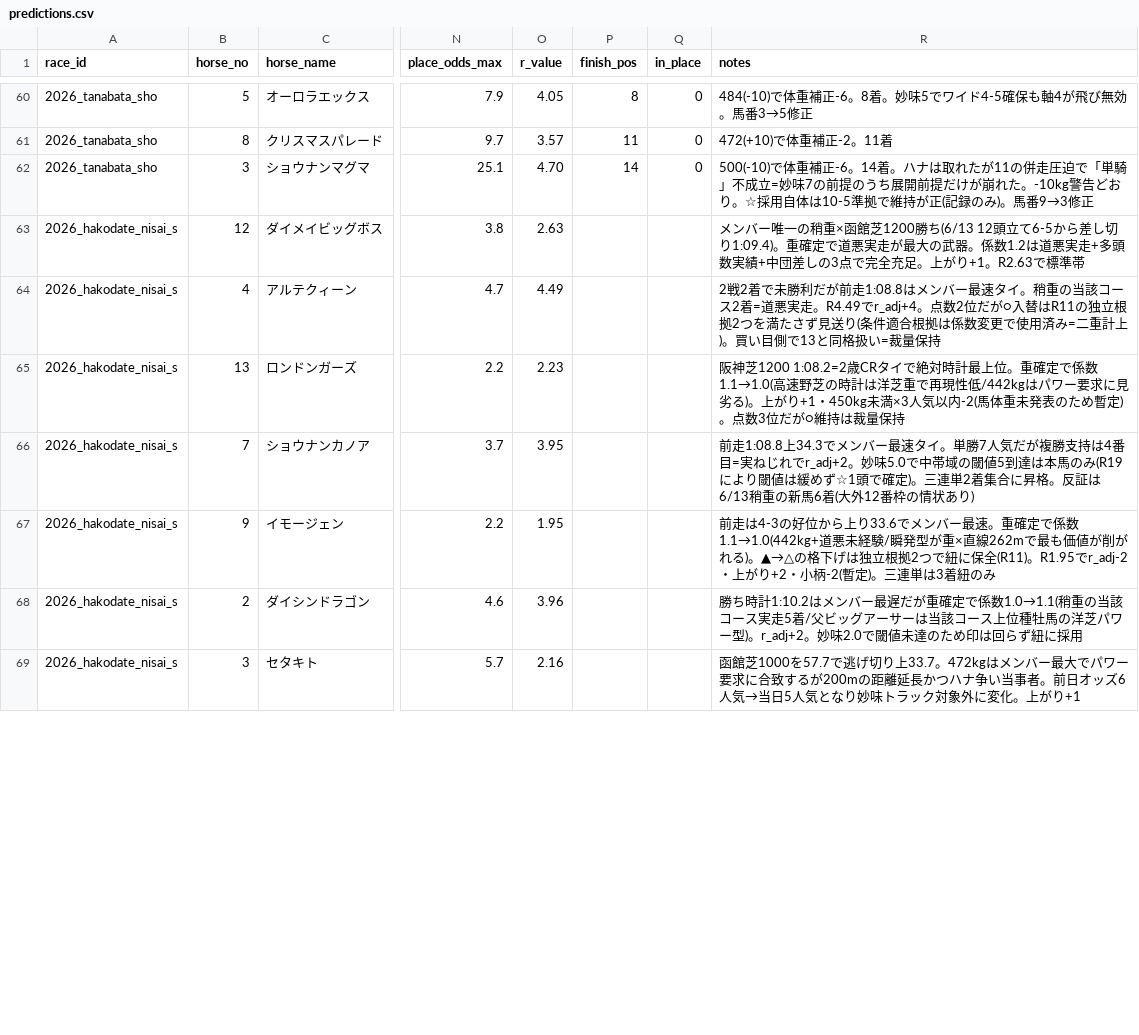
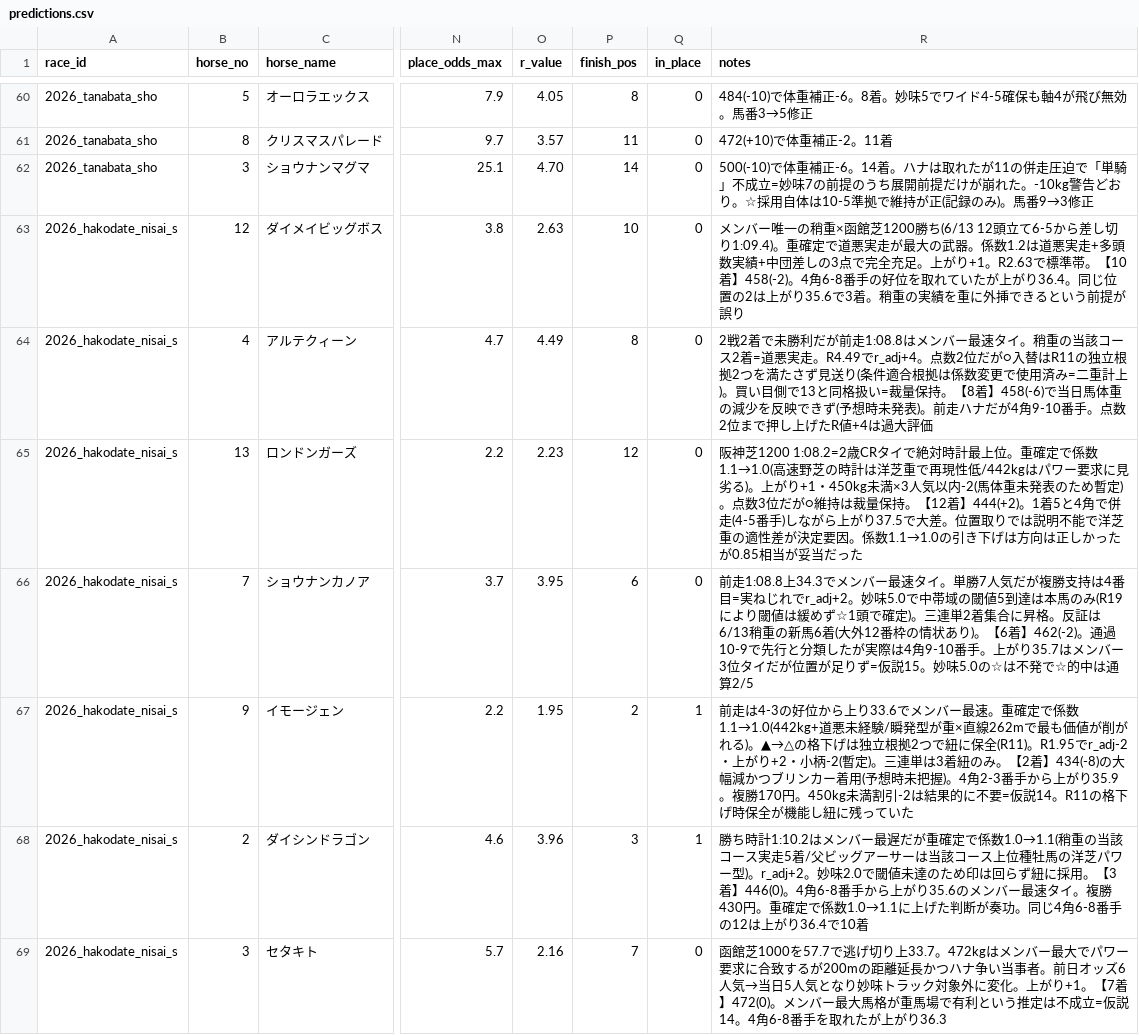
Before and after one commit to Atoyr/keiba, a CSV file: log/predictions.csv, drawn as a sheet; only a part is shown, gaps mark what is left out; the diff covers the shown part only; the diff names each change by its address in the sheet, - before the commit and + after, or states it on an @@ line.

```diff
--- a/log/predictions.csv
+++ b/log/predictions.csv
-P63 (finish_pos): (empty)
+P63 (finish_pos): 10
-Q63:Q66 (in_place): (empty)
+Q63:Q66 (in_place): 0
-R63 (notes): …で標準帯
+R63 (notes): …で標準帯。【10着】458(-2)。4角6-8番手の好位を取れていたが上がり36.4。同じ位置の2は上がり35.6で3着。稍重の実績を重に外挿できるという前提が誤り
-P64 (finish_pos): (empty)
+P64 (finish_pos): 8
-R64 (notes): …裁量保持
+R64 (notes): …裁量保持。【8着】458(-6)で当日馬体重の減少を反映できず(予想時未発表)。前走ハナだが4角9-10番手。点数2位まで押し上げたR値+4は過大評価
-P65 (finish_pos): (empty)
+P65 (finish_pos): 12
-R65 (notes): …裁量保持
+R65 (notes): …裁量保持。【12着】444(+2)。1着5と4角で併走(4-5番手)しながら上がり37.5で大差。位置取りでは説明不能で洋芝重の適性差が決定要因。係数1.1→1.0の引き下げは方向は正しかったが0.85相当が妥当だった
-P66 (finish_pos): (empty)
+P66 (finish_pos): 6
-R66 (notes): …状あり)
+R66 (notes): …状あり)。【6着】462(-2)。通過10-9で先行と分類したが実際は4角9-10番手。上がり35.7はメンバー3位タイだが位置が足りず=仮説15。妙味5.0の☆は不発で☆的中は通算2/5
-P67 (finish_pos): (empty)
+P67 (finish_pos): 2
-Q67:Q68 (in_place): (empty)
+Q67:Q68 (in_place): 1
-R67 (notes): …着紐のみ
+R67 (notes): …着紐のみ。【2着】434(-8)の大幅減かつブリンカー着用(予想時未把握)。4角2-3番手から上がり35.9。複勝170円。450kg未満割引-2は結果的に不要=仮説14。R11の格下げ時保全が機能し紐に残っていた
-P68 (finish_pos): (empty)
+P68 (finish_pos): 3
-R68 (notes): …紐に採用
+R68 (notes): …紐に採用。【3着】446(0)。4角6-8番手から上がり35.6のメンバー最速タイ。複勝430円。重確定で係数1.0→1.1に上げた判断が奏功。同じ4角6-8番手の12は上がり36.4で10着
-P69 (finish_pos): (empty)
+P69 (finish_pos): 7
-Q69 (in_place): (empty)
+Q69 (in_place): 0
-R69 (notes): …上がり+1
+R69 (notes): …上がり+1。【7着】472(0)。メンバー最大馬格が重馬場で有利という推定は不成立=仮説14。4角6-8番手を取れたが上がり36.3
```
Also changed, not shown: 18 edited cells elsewhere in this file, log/bets.csv, log/races.csv, 4 other files.
